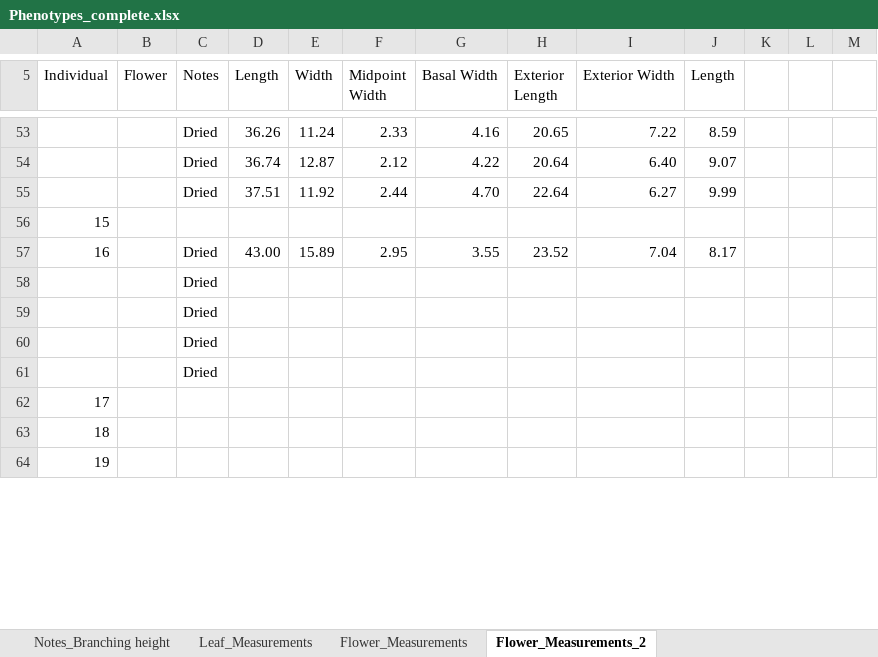
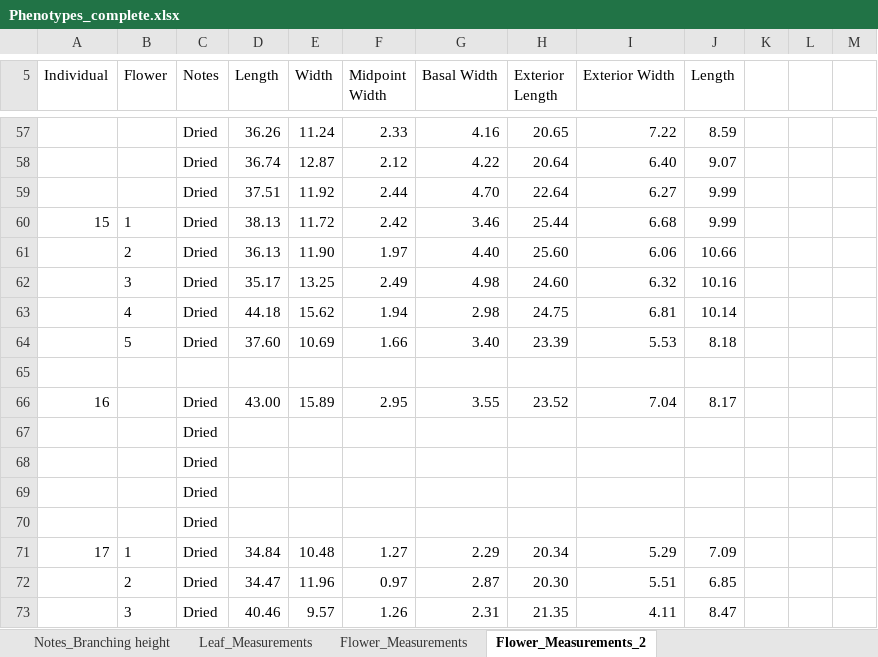
Before and after one commit to lvann/JoshuaTreeMorphology, an Excel workbook: Phenotypes_complete.xlsx, sheet Flower_Measurements_2, drawn as a sheet; only a part is shown, gaps mark what is left out; values as stored, in another font and other column widths than the file's, no borders; addresses are those after the commit; the diff covers the shown part only; the diff names each change by its address in the sheet, - before the commit and + after, or states it on an @@ line.

Commit message:
Additional individuals
Working on last of JOTR individuals

```diff
--- a/Phenotypes_complete.xlsx (sheet Flower_Measurements_2)
+++ b/Phenotypes_complete.xlsx (sheet Flower_Measurements_2)
+row 60: 15 | 1 | Dried | 38.13 | 11.72 | 2.42 | 3.46 | 25.44 | 6.68 | 9.99
+row 61:  | 2 | Dried | 36.13 | 11.90 | 1.97 | 4.40 | 25.60 | 6.06 | 10.66
+row 62:  | 3 | Dried | 35.17 | 13.25 | 2.49 | 4.98 | 24.60 | 6.32 | 10.16
+row 63:  | 4 | Dried | 44.18 | 15.62 | 1.94 | 2.98 | 24.75 | 6.81 | 10.14
+row 64:  | 5 | Dried | 37.60 | 10.69 | 1.66 | 3.40 | 23.39 | 5.53 | 8.18
@@ column A (Individual) renumbered between rows 65 and 74 @@
-B71 (Flower): (empty)
+B71 (Flower): 1
-C71:C73 (Notes): (empty)
+C71:C73 (Notes): Dried
-D71 (Length): (empty)
+D71 (Length): 34.84
-E71 (Width): (empty)
+E71 (Width): 10.48
-F71 (Midpoint Width): (empty)
+F71 (Midpoint Width): 1.27
-G71 (Basal Width): (empty)
+G71 (Basal Width): 2.29
-H71 (Exterior Length): (empty)
+H71 (Exterior Length): 20.34
-I71 (Exterior Width): (empty)
+I71 (Exterior Width): 5.29
-J71 (Length): (empty)
+J71 (Length): 7.09
-B72 (Flower): (empty)
+B72 (Flower): 2
-D72 (Length): (empty)
+D72 (Length): 34.47
-E72 (Width): (empty)
+E72 (Width): 11.96
-F72 (Midpoint Width): (empty)
+F72 (Midpoint Width): 0.97
-G72 (Basal Width): (empty)
+G72 (Basal Width): 2.87
-H72 (Exterior Length): (empty)
+H72 (Exterior Length): 20.30
-I72 (Exterior Width): (empty)
+I72 (Exterior Width): 5.51
-J72 (Length): (empty)
+J72 (Length): 6.85
-B73 (Flower): (empty)
+B73 (Flower): 3
-D73 (Length): (empty)
+D73 (Length): 40.46
-E73 (Width): (empty)
+E73 (Width): 9.57
-F73 (Midpoint Width): (empty)
+F73 (Midpoint Width): 1.26
-G73 (Basal Width): (empty)
+G73 (Basal Width): 2.31
-H73 (Exterior Length): (empty)
+H73 (Exterior Length): 21.35
-I73 (Exterior Width): (empty)
+I73 (Exterior Width): 4.11
-J73 (Length): (empty)
+J73 (Length): 8.47
```
Also changed, not shown: 12 added rows and 18 edited cells elsewhere in this sheet.
